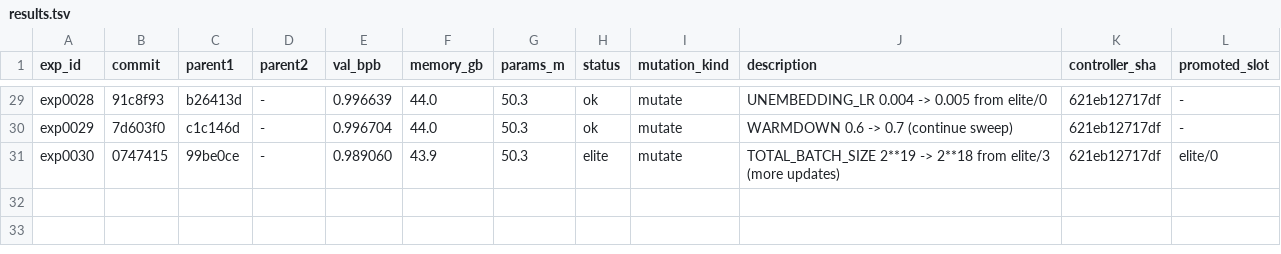
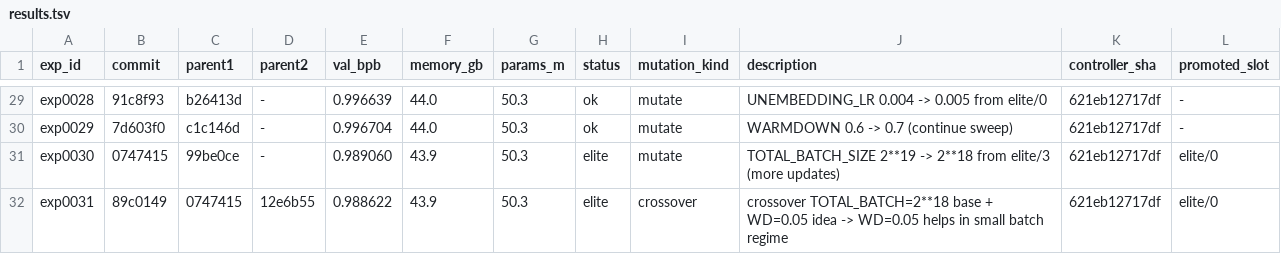
Before and after one commit to yidu0924/genetic-autoresearch, a TSV file: results.tsv, drawn as a sheet; only a part is shown, gaps mark what is left out; the diff names each change by its address in the sheet, - before the commit and + after, or states it on an @@ line.

Commit message:
exp exp0031: artifacts (NEW BEST: WD=0.05 inverted at small batch, val=0.988622)

```diff
--- a/results.tsv
+++ b/results.tsv
+row 32: exp0031 | 89c0149 | 0747415 | 12e6b55 | 0.988622 | 43.9 | 50.3 | elite | crossover | crossover TOTAL_BATCH=2**18 base + WD=0.05 idea -> WD=0.05 helps in small batch regime | 621eb12717df | elite/0
```
Also changed, not shown: controller_events.tsv, frontier.tsv, 4 other files.
